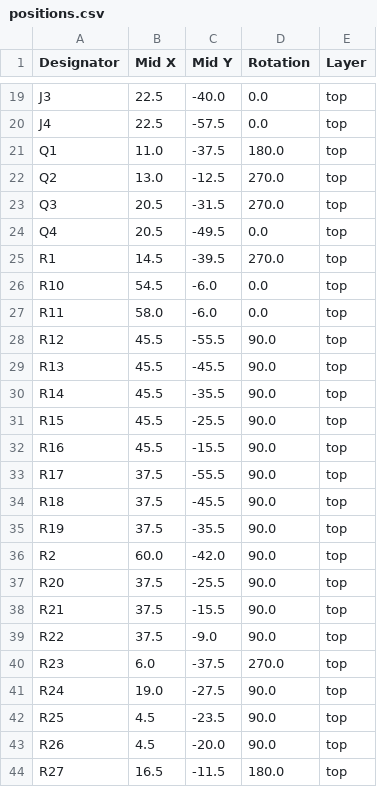
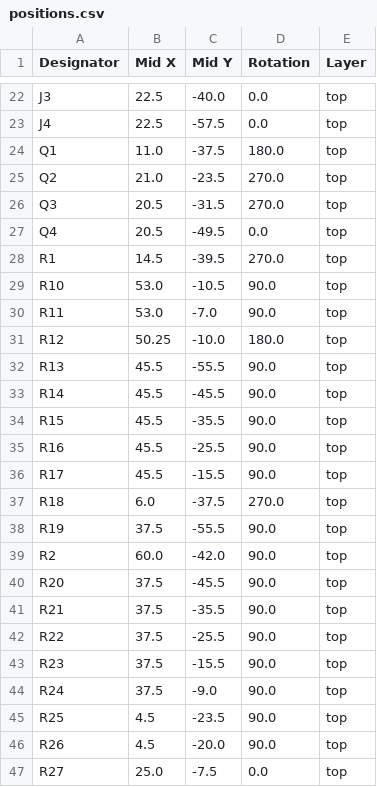
Before and after one commit to TUT-ProjectEV/TSAL-board, a CSV file: TSAL-board/production/positions.csv, drawn as a sheet; only a part is shown, gaps mark what is left out; the diff covers the shown part only.

```diff
--- a/TSAL-board/production/positions.csv
+++ b/TSAL-board/production/positions.csv
@@ -21,3 +24,3 @@ J4,22.5,-57.5,0.0,top
 Q1,11.0,-37.5,180.0,top
-Q2,13.0,-12.5,270.0,top
+Q2,21.0,-23.5,270.0,top
 Q3,20.5,-31.5,270.0,top
@@ -25,20 +28,20 @@ Q4,20.5,-49.5,0.0,top
 R1,14.5,-39.5,270.0,top
-R10,54.5,-6.0,0.0,top
-R11,58.0,-6.0,0.0,top
-R12,45.5,-55.5,90.0,top
-R13,45.5,-45.5,90.0,top
-R14,45.5,-35.5,90.0,top
-R15,45.5,-25.5,90.0,top
-R16,45.5,-15.5,90.0,top
-R17,37.5,-55.5,90.0,top
-R18,37.5,-45.5,90.0,top
-R19,37.5,-35.5,90.0,top
+R10,53.0,-10.5,90.0,top
+R11,53.0,-7.0,90.0,top
+R12,50.25,-10.0,180.0,top
+R13,45.5,-55.5,90.0,top
+R14,45.5,-45.5,90.0,top
+R15,45.5,-35.5,90.0,top
+R16,45.5,-25.5,90.0,top
+R17,45.5,-15.5,90.0,top
+R18,6.0,-37.5,270.0,top
+R19,37.5,-55.5,90.0,top
 R2,60.0,-42.0,90.0,top
-R20,37.5,-25.5,90.0,top
-R21,37.5,-15.5,90.0,top
-R22,37.5,-9.0,90.0,top
-R23,6.0,-37.5,270.0,top
-R24,19.0,-27.5,90.0,top
+R20,37.5,-45.5,90.0,top
+R21,37.5,-35.5,90.0,top
+R22,37.5,-25.5,90.0,top
+R23,37.5,-15.5,90.0,top
+R24,37.5,-9.0,90.0,top
 R25,4.5,-23.5,90.0,top
 R26,4.5,-20.0,90.0,top
-R27,16.5,-11.5,180.0,top
+R27,25.0,-7.5,0.0,top
```
Also changed, not shown: 9 added rows and 47 edited cells elsewhere in this file, TSAL-board/production/bom.csv, TSAL-board/production/designators.csv, 4 other files.
